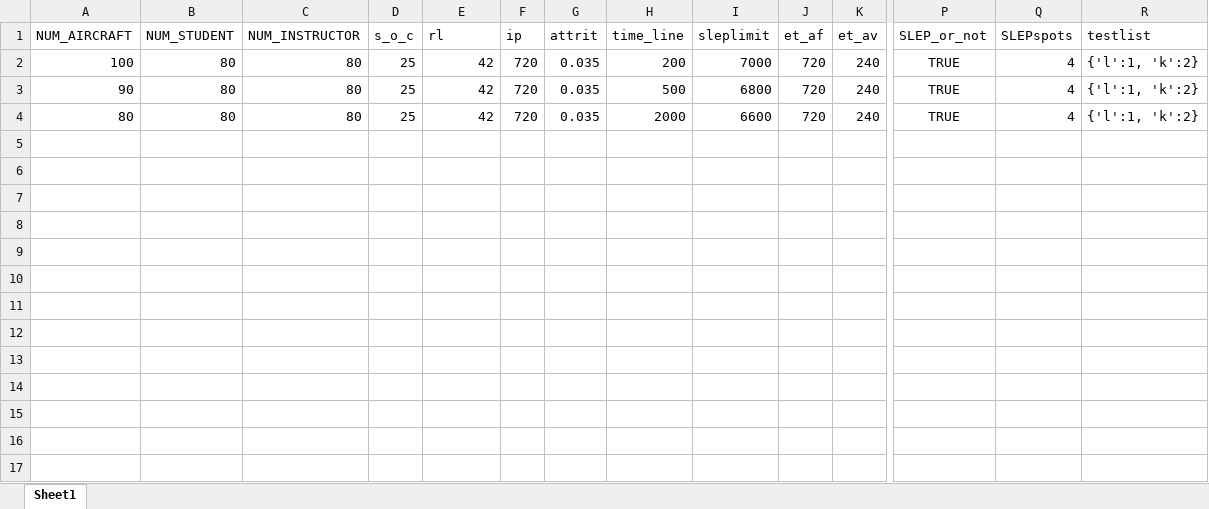
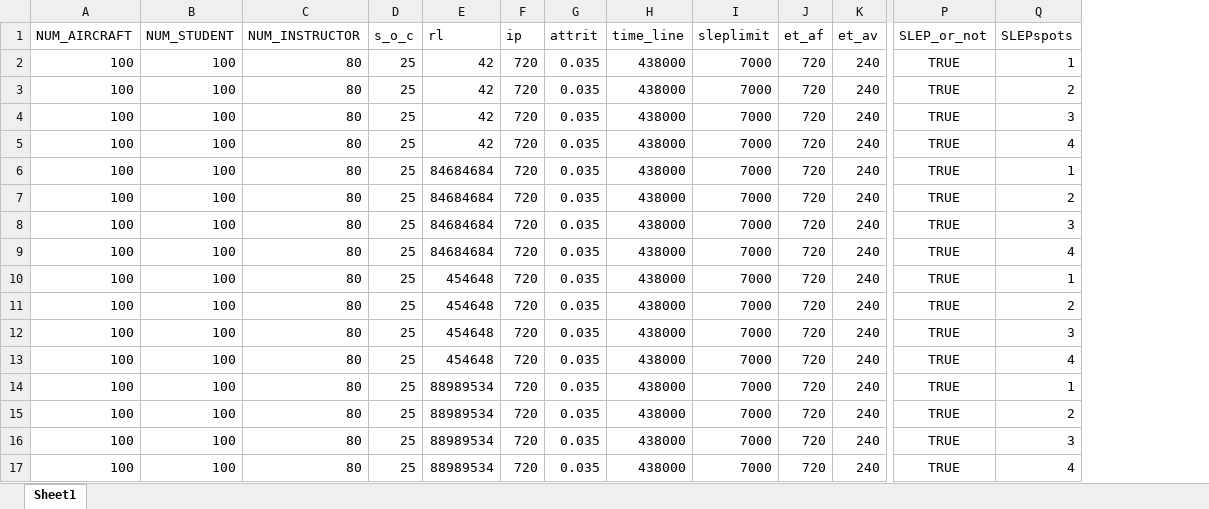
Before and after one commit to royemanuel/Metrics, an Excel workbook: FleetResParam.xlsx, sheet Sheet1, drawn as a sheet; only a part is shown, gaps mark what is left out; values as stored, in another font and other column widths than the file's, no borders; removed rows and columns are numbered as before the commit, all else as after; rows hold the shown columns only; the diff names each change by its address in the sheet, - before the commit and + after, or states it on an @@ line.

Commit message:
Cleaned up some blank space and a bigger FleetResParam.xlsx

```diff
--- a/FleetResParam.xlsx (sheet Sheet1)
+++ b/FleetResParam.xlsx (sheet Sheet1)
-column R (testlist), rows 2-4: all {'l':1, 'k':2}
+row 2: 100 | 100 | 80 | 25 | 42 | 720 | 0.035 | 438000 | 7000 | 720 | 240 | TRUE | 1
+row 3: 100 | 100 | 80 | 25 | 42 | 720 | 0.035 | 438000 | 7000 | 720 | 240 | TRUE | 2
+row 4: 100 | 100 | 80 | 25 | 42 | 720 | 0.035 | 438000 | 7000 | 720 | 240 | TRUE | 3
-B5 (NUM_STUDENT): 80
+B5 (NUM_STUDENT): 100
-H5 (time_line): 200
+H5 (time_line): 438000
+row 6: 100 | 100 | 80 | 25 | 84684684 | 720 | 0.035 | 438000 | 7000 | 720 | 240 | TRUE | 1
+row 7: 100 | 100 | 80 | 25 | 84684684 | 720 | 0.035 | 438000 | 7000 | 720 | 240 | TRUE | 2
+row 8: 100 | 100 | 80 | 25 | 84684684 | 720 | 0.035 | 438000 | 7000 | 720 | 240 | TRUE | 3
-A9 (NUM_AIRCRAFT): 90
+A9 (NUM_AIRCRAFT): 100
-B9 (NUM_STUDENT): 80
+B9 (NUM_STUDENT): 100
-E9 (rl): 42
+E9 (rl): 84684684
-H9 (time_line): 500
+H9 (time_line): 438000
-I9 (sleplimit): 6800
+I9 (sleplimit): 7000
+row 10: 100 | 100 | 80 | 25 | 454648 | 720 | 0.035 | 438000 | 7000 | 720 | 240 | TRUE | 1
+row 11: 100 | 100 | 80 | 25 | 454648 | 720 | 0.035 | 438000 | 7000 | 720 | 240 | TRUE | 2
+row 12: 100 | 100 | 80 | 25 | 454648 | 720 | 0.035 | 438000 | 7000 | 720 | 240 | TRUE | 3
-A13 (NUM_AIRCRAFT): 80
+A13 (NUM_AIRCRAFT): 100
-B13 (NUM_STUDENT): 80
+B13 (NUM_STUDENT): 100
-E13 (rl): 42
+E13 (rl): 454648
-H13 (time_line): 2000
+H13 (time_line): 438000
-I13 (sleplimit): 6600
+I13 (sleplimit): 7000
+row 14: 100 | 100 | 80 | 25 | 88989534 | 720 | 0.035 | 438000 | 7000 | 720 | 240 | TRUE | 1
+row 15: 100 | 100 | 80 | 25 | 88989534 | 720 | 0.035 | 438000 | 7000 | 720 | 240 | TRUE | 2
+row 16: 100 | 100 | 80 | 25 | 88989534 | 720 | 0.035 | 438000 | 7000 | 720 | 240 | TRUE | 3
+row 17: 100 | 100 | 80 | 25 | 88989534 | 720 | 0.035 | 438000 | 7000 | 720 | 240 | TRUE | 4
```
Also changed, not shown: 1 other file.
